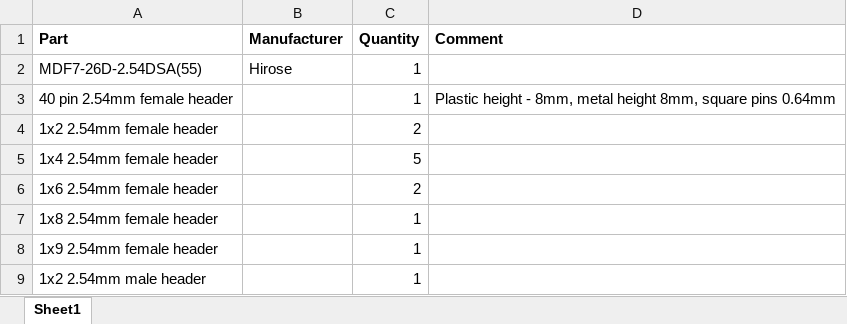
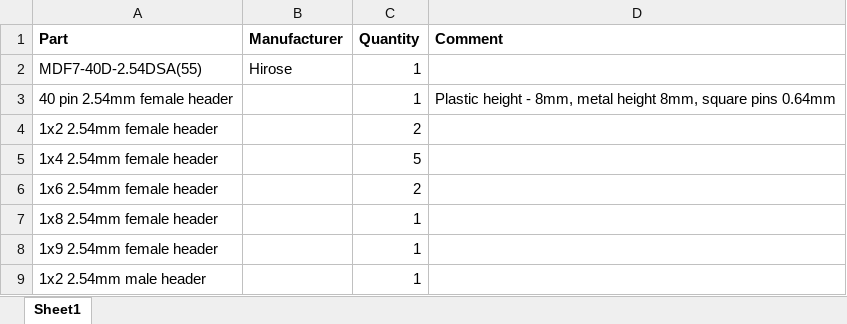
Before and after one commit to PiSupply/Pi-Crust, an Excel workbook: hardware/pi-crust-plus/Pi_Crust_Plus_v1.0_Parts_List.xlsx, sheet Sheet1, drawn as a sheet; values as stored, in another font and other column widths than the file's, no borders; charts and pictures not drawn; the diff names each change by its address in the sheet, - before the commit and + after, or states it on an @@ line.

Commit message:
update
update

```diff
--- a/hardware/pi-crust-plus/Pi_Crust_Plus_v1.0_Parts_List.xlsx (sheet Sheet1)
+++ b/hardware/pi-crust-plus/Pi_Crust_Plus_v1.0_Parts_List.xlsx (sheet Sheet1)
-A2 (Part): MDF7-26D-2.54DSA(55)
+A2 (Part): MDF7-40D-2.54DSA(55)
```
